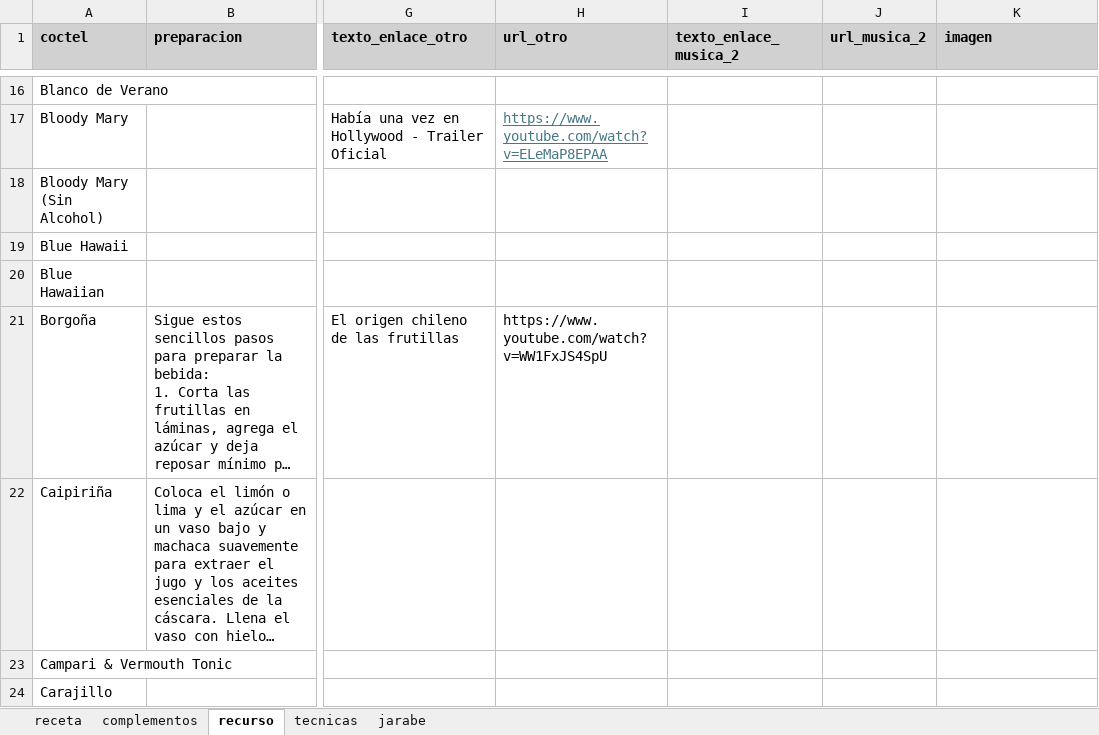
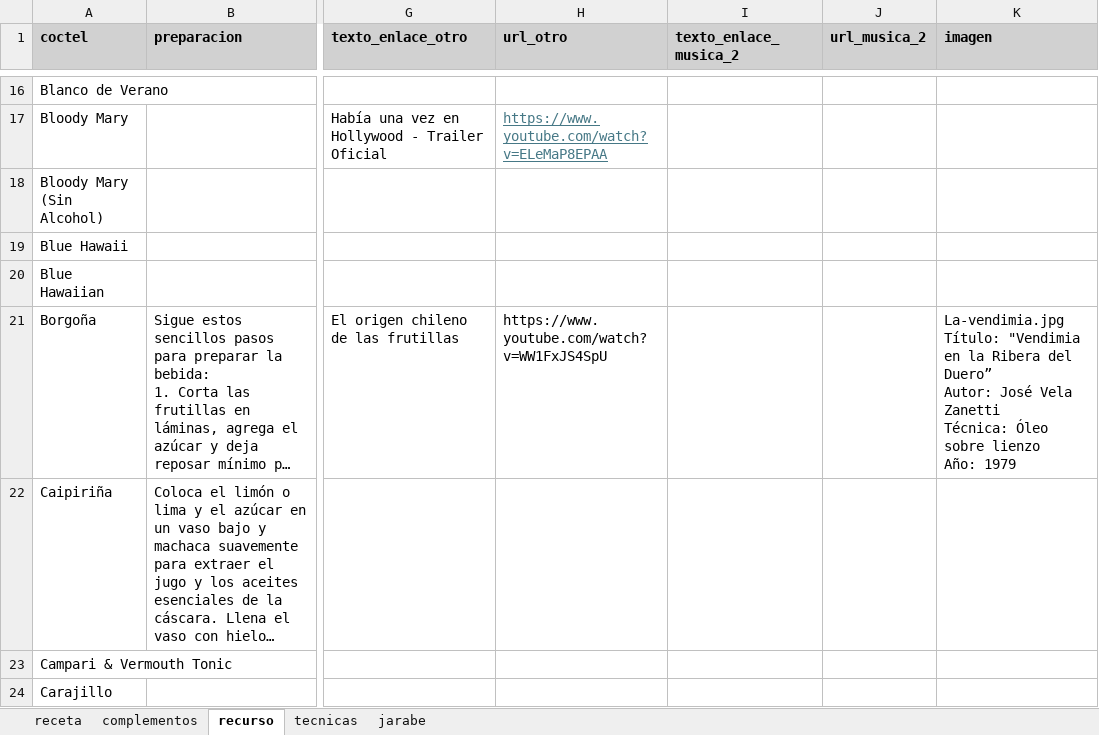
Before and after one commit to cargomir/clubdelicores, an Excel workbook: data/recetas.xlsx, sheet recurso, drawn as a sheet; only a part is shown, gaps mark what is left out; long unchanged cells end in …; values as stored, in another font and other column widths than the file's, no borders; ↵ is a line break in a cell; the diff covers the shown part only; the diff names each change by its address in the sheet, - before the commit and + after, or states it on an @@ line.

Commit message:
Add files via upload

```diff
--- a/data/recetas.xlsx (sheet recurso)
+++ b/data/recetas.xlsx (sheet recurso)
-K21 (imagen): (empty)
+K21 (imagen): La-vendimia.jpg ↵ Título: "Vendimia en la Ribera del Duero” ↵ Autor: José Vela Zanetti ↵ Técnica: Óleo sobre lienzo ↵ Año: 1979
```
Also changed, not shown: 11 edited cells elsewhere in this sheet.
